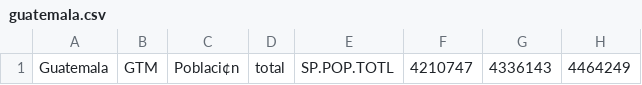
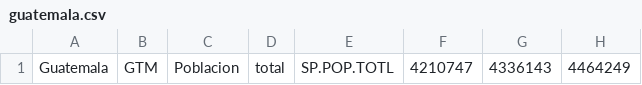
Before and after one commit to RudyCancax/documentos, a CSV file: guatemala.csv, drawn as a sheet; only a part is shown; the diff names each change by its address in the sheet, - before the commit and + after, or states it on an @@ line.

Commit message:
Cambios guate

```diff
--- a/guatemala.csv
+++ b/guatemala.csv
-C1: Poblaci¢n
+C1: Poblacion
```
